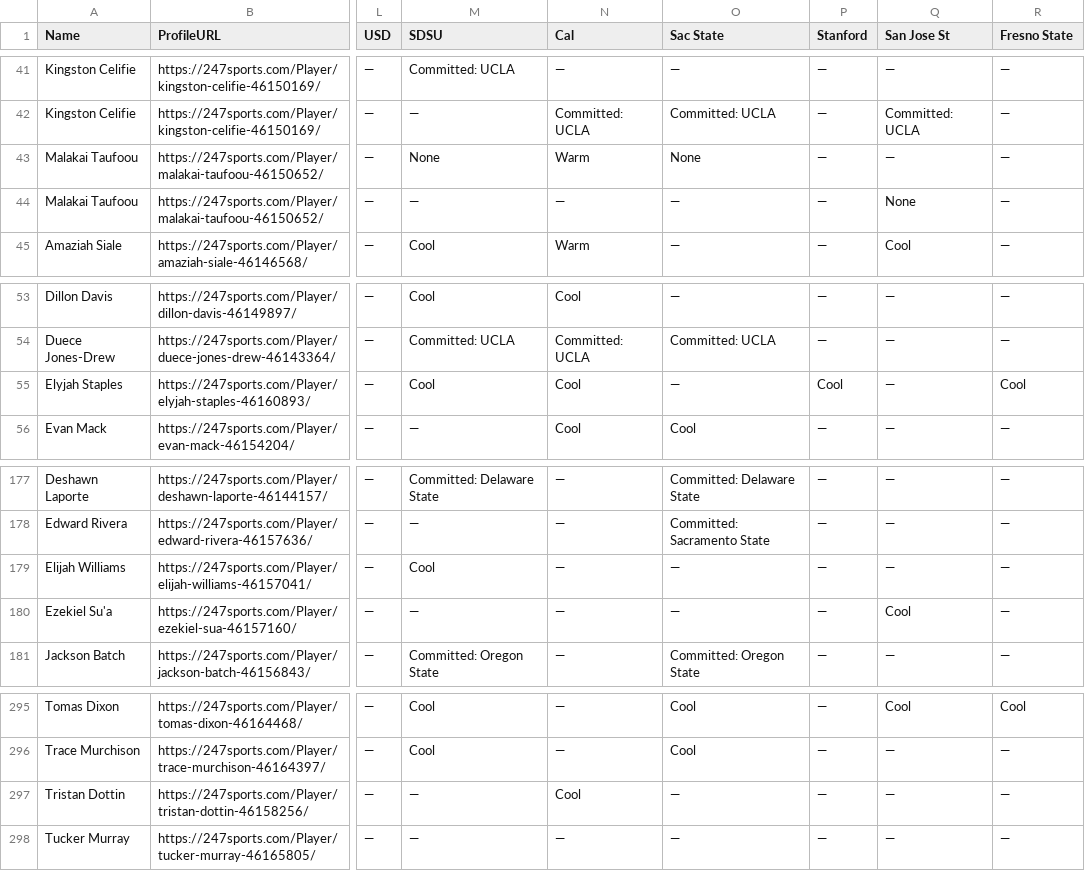
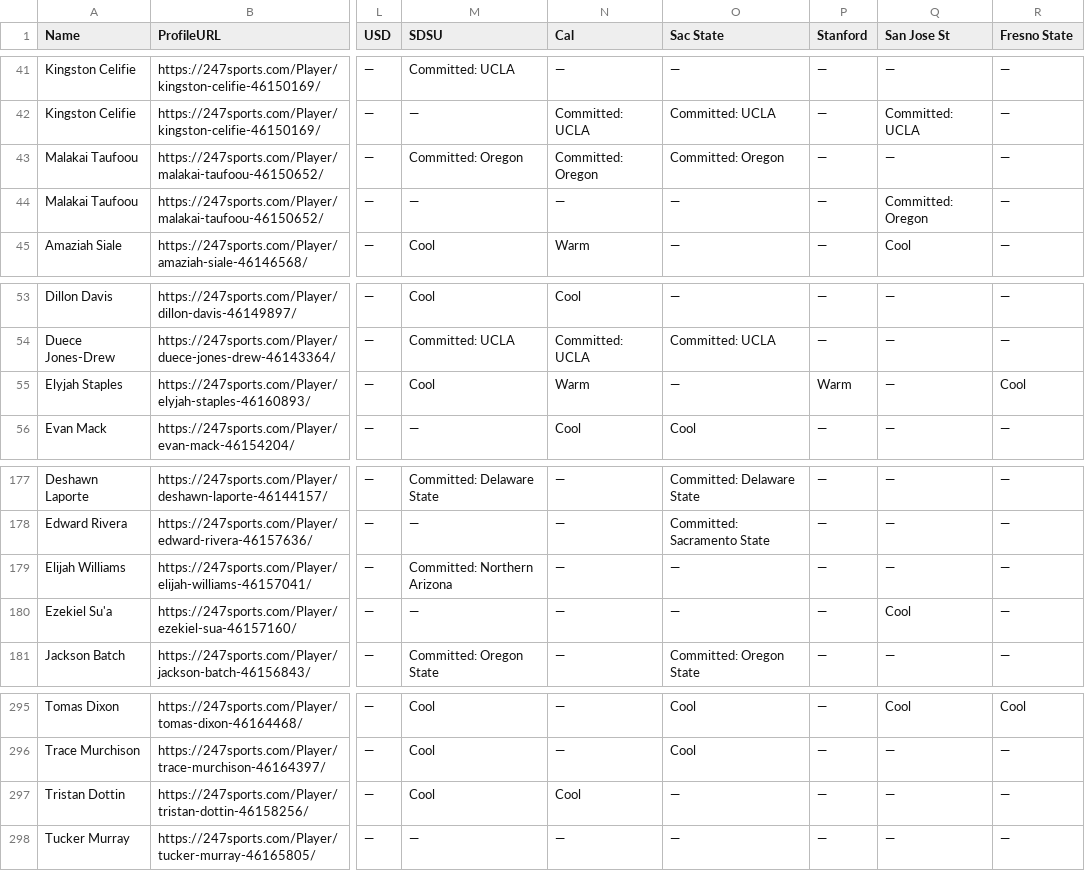
Before and after one commit to WOOWOO43/SHUAPP.APP, a CSV file: ca_offers_pivot.csv, drawn as a sheet; only a part is shown, gaps mark what is left out; the diff names each change by its address in the sheet, - before the commit and + after, or states it on an @@ line.

```diff
--- a/ca_offers_pivot.csv
+++ b/ca_offers_pivot.csv
-M43 (SDSU): None
+M43 (SDSU): Committed: Oregon
-N43 (Cal): Warm
+N43 (Cal): Committed: Oregon
-O43 (Sac State): None
+O43 (Sac State): Committed: Oregon
-Q44 (San Jose St): None
+Q44 (San Jose St): Committed: Oregon
-N55 (Cal): Cool
+N55 (Cal): Warm
-P55 (Stanford): Cool
+P55 (Stanford): Warm
-M179 (SDSU): Cool
+M179 (SDSU): Committed: Northern Arizona
-M297 (SDSU): —
+M297 (SDSU): Cool
```
Also changed, not shown: ca_offers_cache.csv, 1 other file.
